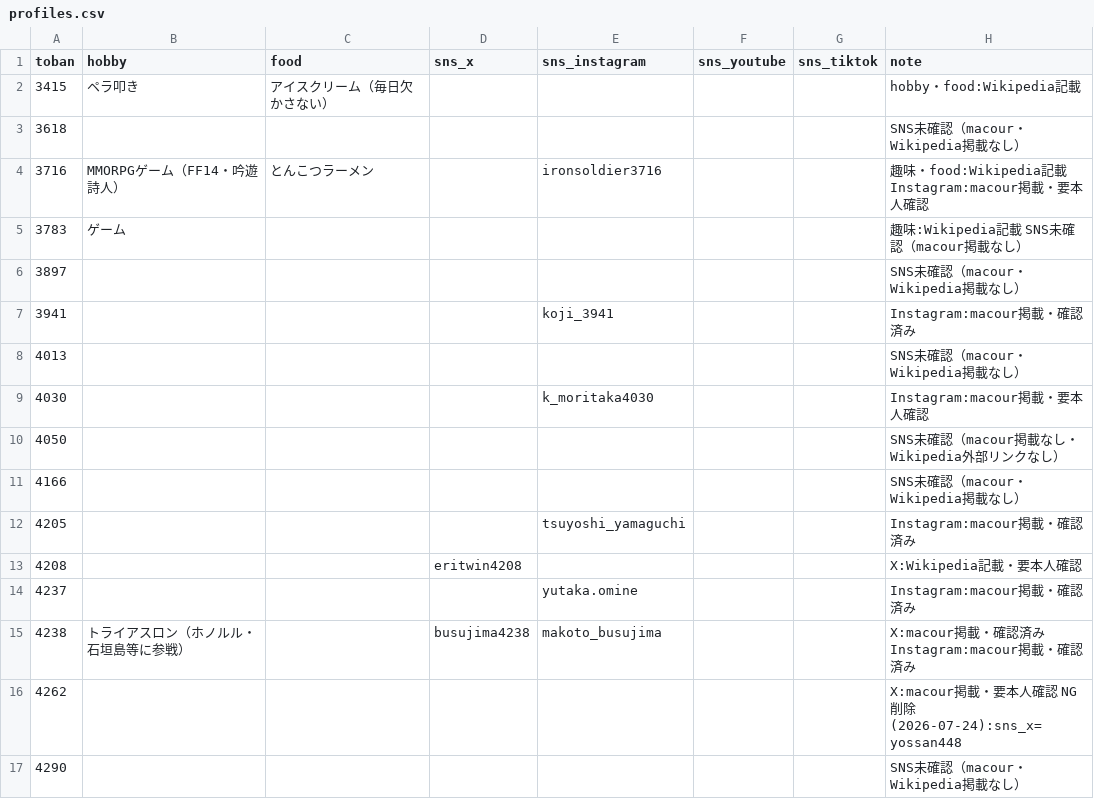
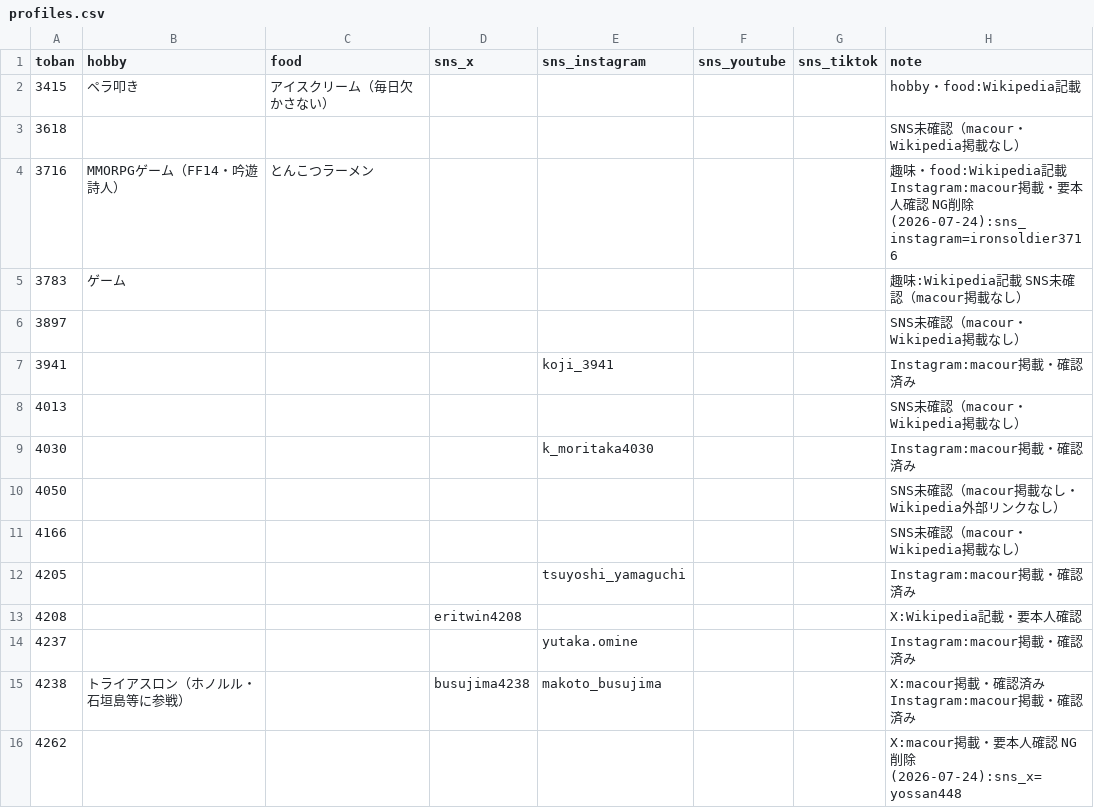
Before and after one commit to bonito323-a11y/funetan, a CSV file: data/profiles.csv, drawn as a sheet; only a part is shown; the shorter side is filled out with more unchanged rows.

```diff
--- a/data/profiles.csv
+++ b/data/profiles.csv
@@ -3,3 +3,3 @@ toban,hobby,food,sns_x,sns_instagram,sns_youtube,sns_tiktok,note
 3618,,,,,,,SNS未確認（macour・Wikipedia掲載なし）
-3716,MMORPGゲーム（FF14・吟遊詩人）,とんこつラーメン,,ironsoldier3716,,,趣味・food:Wikipedia記載 Instagram:macour掲載・要本人確認
+3716,MMORPGゲーム（FF14・吟遊詩人）,とんこつラーメン,,,,,趣味・food:Wikipedia記載 Instagram:macour掲載・要本人確認 NG削除(2026-07-24):sns_instagram=ironsoldier3716
 3783,ゲーム,,,,,,趣味:Wikipedia記載 SNS未確認（macour掲載なし）
@@ -8,3 +8,3 @@ toban,hobby,food,sns_x,sns_instagram,sns_youtube,sns_tiktok,note
 4013,,,,,,,SNS未確認（macour・Wikipedia掲載なし）
-4030,,,,k_moritaka4030,,,Instagram:macour掲載・要本人確認
+4030,,,,k_moritaka4030,,,Instagram:macour掲載・確認済み
 4050,,,,,,,SNS未確認（macour掲載なし・Wikipedia外部リンクなし）
```
Also changed, not shown: 1 other file.
